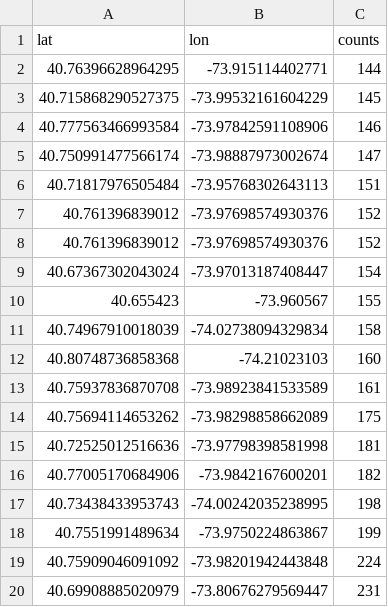
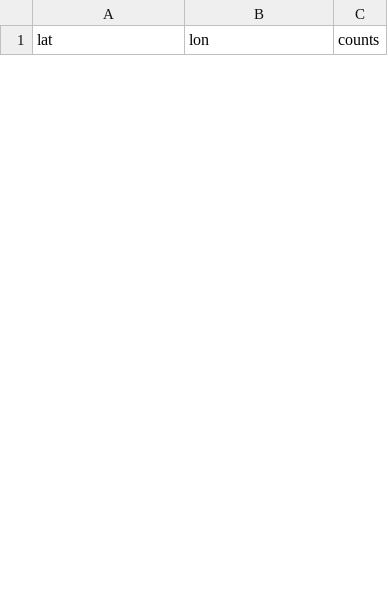
Before and after one commit to AndreaFrasson/Feedback-Loop-for-POI-RS, a CSV file: init_top.csv, drawn as a sheet; only a part is shown; removed rows and columns are numbered as before the commit, all else as after; the diff covers the shown part only; the diff names each change by its address in the sheet, - before the commit and + after, or states it on an @@ line.

```diff
--- a/init_top.csv
+++ b/init_top.csv
-row 2: 40.76396628964295 | -73.915114402771 | 144
-row 3: 40.715868290527375 | -73.99532161604229 | 145
-row 4: 40.777563466993584 | -73.97842591108906 | 146
-row 5: 40.750991477566174 | -73.98887973002674 | 147
-row 6: 40.71817976505484 | -73.95768302643113 | 151
-row 7: 40.761396839012 | -73.97698574930376 | 152
-row 8: 40.761396839012 | -73.97698574930376 | 152
-row 9: 40.67367302043024 | -73.97013187408447 | 154
-row 10: 40.655423 | -73.960567 | 155
-row 11: 40.74967910018039 | -74.02738094329834 | 158
-row 12: 40.80748736858368 | -74.21023103 | 160
-row 13: 40.75937836870708 | -73.98923841533589 | 161
-row 14: 40.75694114653262 | -73.98298858662089 | 175
-row 15: 40.72525012516636 | -73.97798398581998 | 181
-row 16: 40.77005170684906 | -73.9842167600201 | 182
-row 17: 40.73438433953743 | -74.00242035238995 | 198
-row 18: 40.7551991489634 | -73.9750224863867 | 199
-row 19: 40.75909046091092 | -73.98201942443848 | 224
-row 20: 40.69908885020979 | -73.80676279569447 | 231
```
Also changed, not shown: 10 added rows and 11 removed rows elsewhere in this file, icf_top.csv, mv_top.csv, 8 other files.
